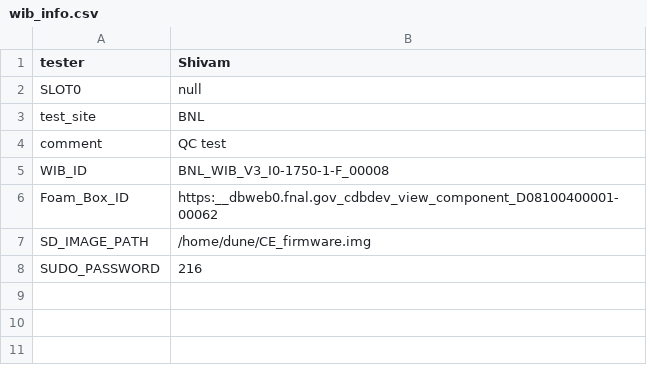
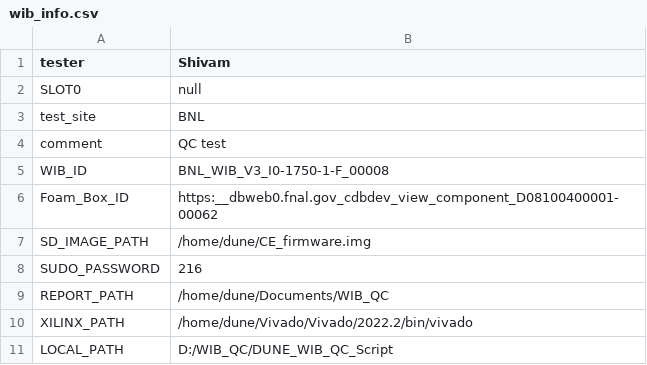
Before and after one commit to lkebnl/WTS_BNL, a CSV file: file/wib_info.csv, drawn as a sheet; the diff names each change by its address in the sheet, - before the commit and + after, or states it on an @@ line.

```diff
--- a/file/wib_info.csv
+++ b/file/wib_info.csv
+row 9: REPORT_PATH | /home/dune/Documents/WIB_QC
+row 10: XILINX_PATH | /home/dune/Vivado/Vivado/2022.2/bin/vivado
+row 11: LOCAL_PATH | D:/WIB_QC/DUNE_WIB_QC_Script
```
Also changed, not shown: 16 other files.
